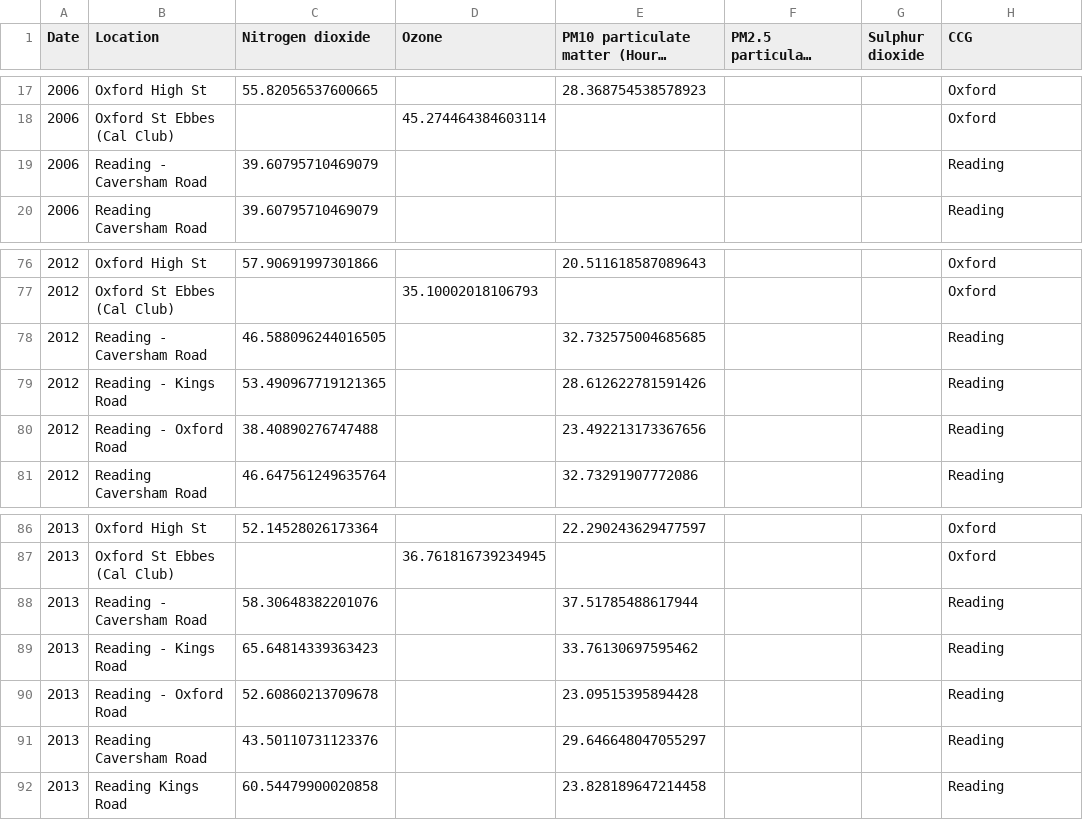
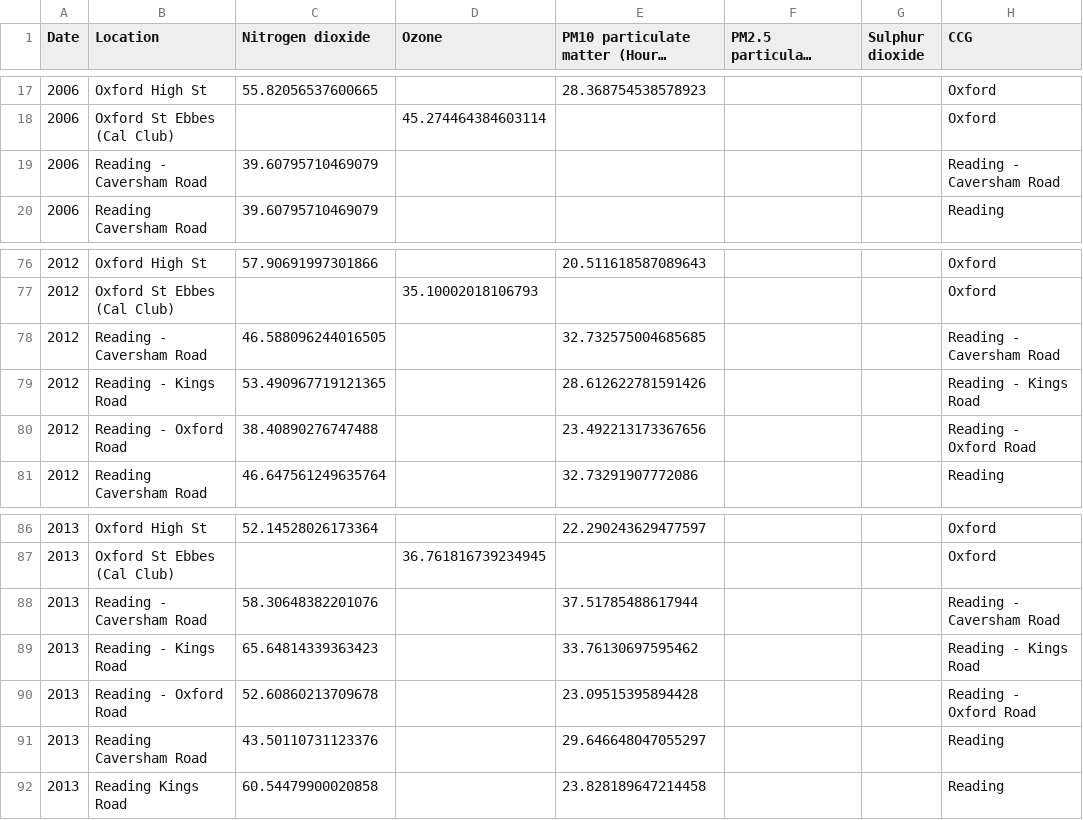
Before and after one commit to carladaza/Heathrow_Air_Pollution, a CSV file: pollution_data/yearlyOuterStacked.csv, drawn as a sheet; only a part is shown, gaps mark what is left out; long unchanged cells end in …; the diff covers the shown part only; the diff names each change by its address in the sheet, - before the commit and + after, or states it on an @@ line.

```diff
--- a/pollution_data/yearlyOuterStacked.csv
+++ b/pollution_data/yearlyOuterStacked.csv
-H19 (CCG): Reading
+H19 (CCG): Reading - Caversham Road
-H78 (CCG): Reading
+H78 (CCG): Reading - Caversham Road
-H79 (CCG): Reading
+H79 (CCG): Reading - Kings Road
-H80 (CCG): Reading
+H80 (CCG): Reading - Oxford Road
-H88 (CCG): Reading
+H88 (CCG): Reading - Caversham Road
-H89 (CCG): Reading
+H89 (CCG): Reading - Kings Road
-H90 (CCG): Reading
+H90 (CCG): Reading - Oxford Road
```
Also changed, not shown: 15 edited cells elsewhere in this file, pollution_data/monthlyOuterStacked.csv, 3 other files.
